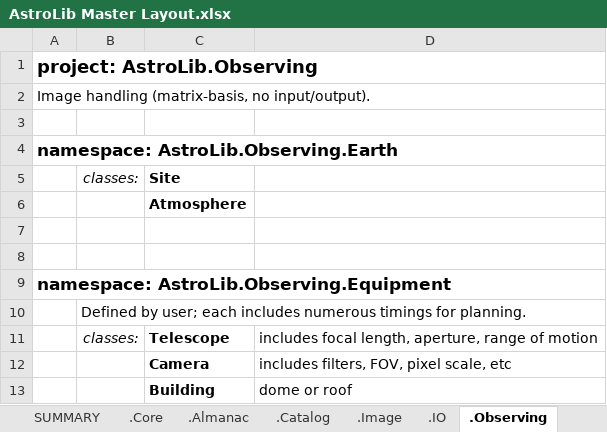
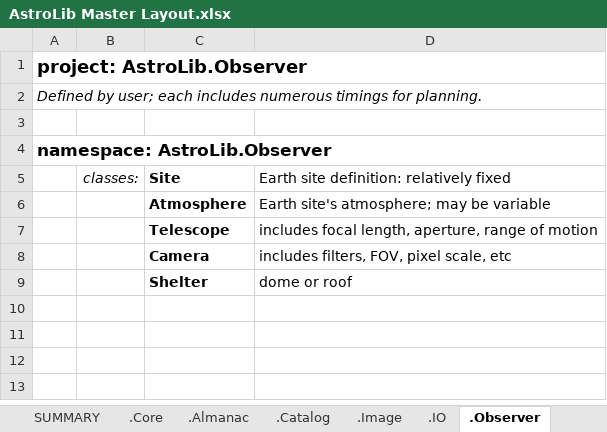
Before and after one commit to edose/AstroLib, an Excel workbook: AstroLib Master Layout.xlsx, sheet .Observer, drawn as a sheet; values as stored, in another font and other column widths than the file's, no borders; removed rows and columns are numbered as before the commit, all else as after; the diff names each change by its address in the sheet, - before the commit and + after, or states it on an @@ line.

Commit message:
Doxygen adds; start on AstroLib.Observer
Doxygen adds; start on AstroLib.Observer

```diff
--- a/AstroLib Master Layout.xlsx (sheet .Observer)
+++ b/AstroLib Master Layout.xlsx (sheet .Observer)
-sheet tab: .Observing
+sheet tab: .Observer
-A1: project: AstroLib.Observing
+A1: project: AstroLib.Observer
-A2: Image handling (matrix-basis, no input/output).
+A2: Defined by user; each includes numerous timings for planning.
-A2 italic: off
+A2 italic: on
-A4: namespace: AstroLib.Observing.Earth
+A4: namespace: AstroLib.Observer
-D5: (empty)
+D5: Earth site definition: relatively fixed
-row 6:  |  | Atmosphere
-row 6: (empty)
+row 6:  |  | Atmosphere | Earth site's atmosphere; may be variable
-row 8: (empty)
-row 9: namespace: AstroLib.Observing.Equipment
-row 10:  | Defined by user; each includes numerous timings for planning.
-B7 (classes:): classes:
+B7 (classes:): (empty)
-C9 (Site): Building
+C9 (Site): Shelter
```
Also changed, not shown: 26 other files.
